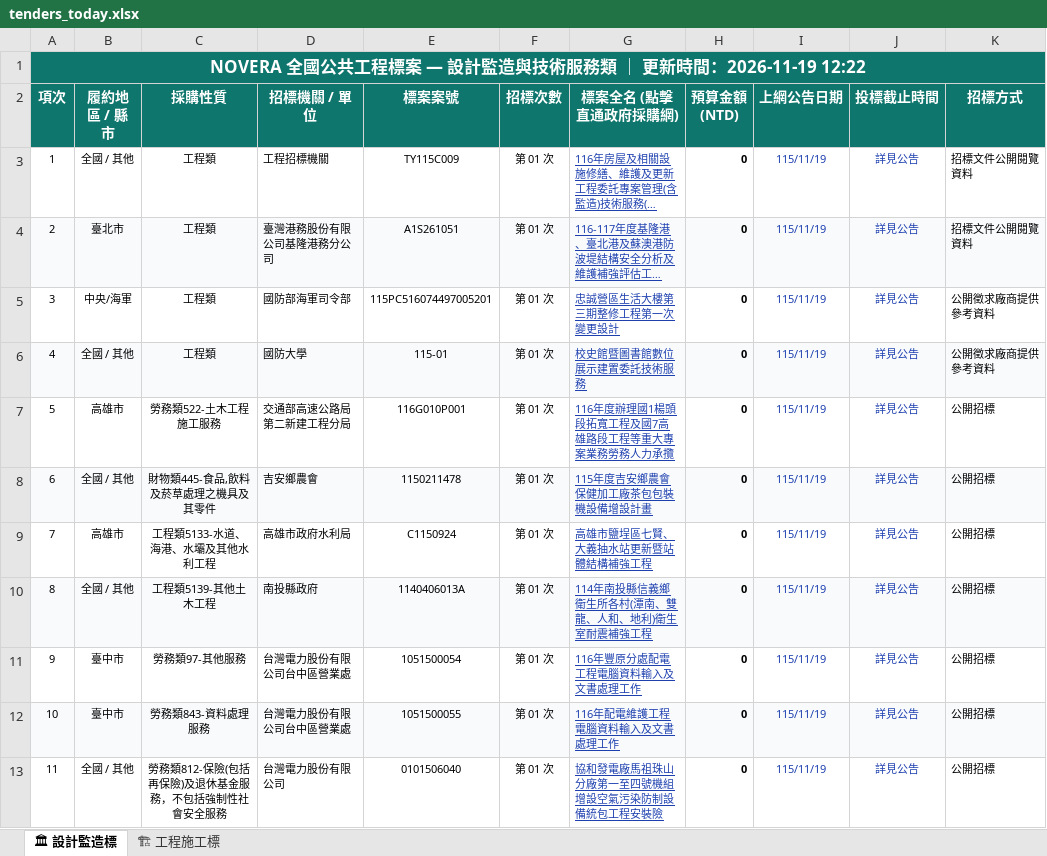
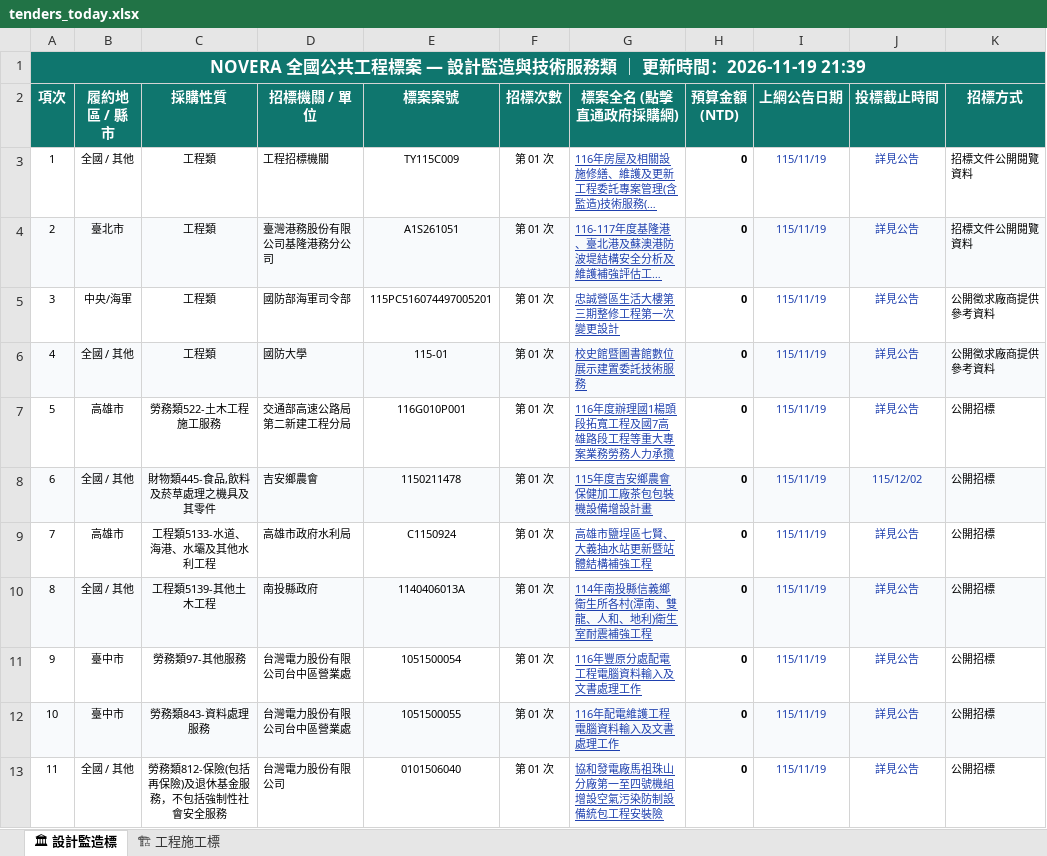
Before and after one commit to gardenai0222-a11y/gardenai0222-a11y.github.io, an Excel workbook: tenders_today.xlsx, sheet 🏛 設計監造標, drawn as a sheet; only a part is shown; long unchanged cells end in …; values as stored, in another font and other column widths than the file's, no borders; the diff names each change by its address in the sheet, - before the commit and + after, or states it on an @@ line.

```diff
--- a/tenders_today.xlsx (sheet 🏛 設計監造標)
+++ b/tenders_today.xlsx (sheet 🏛 設計監造標)
-A1 (項次): …時間：2026-11-19 12:22
+A1 (項次): …時間：2026-11-19 21:39
-J8 (投標截止時間): 詳見公告
+J8 (投標截止時間): 115/12/02
```
Also changed, not shown: sheet 🏗 工程施工標, 今日政府電子採購網.xlsx, 2 other files.
